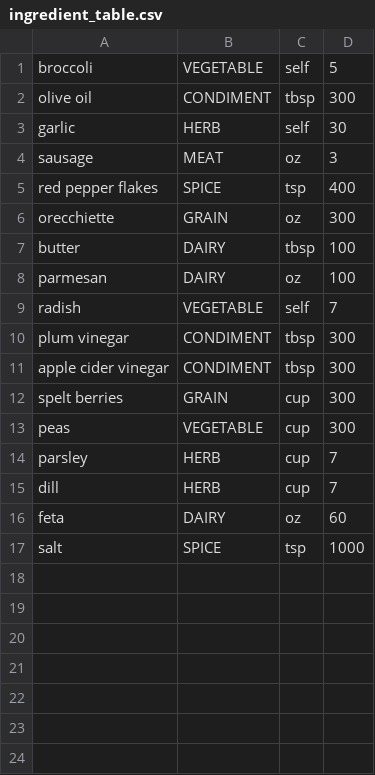
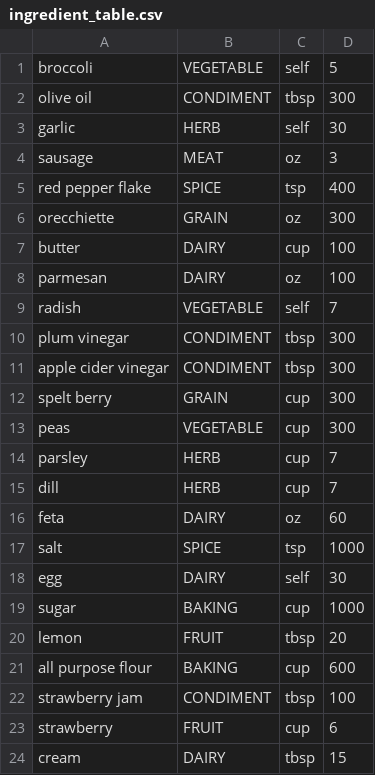
Before and after one commit to Mr-Grieves/mealplan, a CSV file: app/src/main/assets/ingredient_table.csv, drawn as a sheet.

```diff
--- a/app/src/main/assets/ingredient_table.csv
+++ b/app/src/main/assets/ingredient_table.csv
@@ -4,5 +4,5 @@ garlic,HERB,self,30
 sausage,MEAT,oz,3
-red pepper flakes,SPICE,tsp,400
+red pepper flake,SPICE,tsp,400
 orecchiette,GRAIN,oz,300
-butter,DAIRY,tbsp,100
+butter,DAIRY,cup,100
 parmesan,DAIRY,oz,100
@@ -11,3 +11,3 @@ plum vinegar,CONDIMENT,tbsp,300
 apple cider vinegar,CONDIMENT,tbsp,300
-spelt berries,GRAIN,cup,300
+spelt berry,GRAIN,cup,300
 peas,VEGETABLE,cup,300
@@ -17 +17,8 @@ feta,DAIRY,oz,60
 salt,SPICE,tsp,1000
+egg,DAIRY,self,30
+sugar,BAKING,cup,1000
+lemon,FRUIT,tbsp,20
+all purpose flour,BAKING,cup,600
+strawberry jam,CONDIMENT,tbsp,100
+strawberry,FRUIT,cup,6
+cream,DAIRY,tbsp,15
```
Also changed, not shown: 6 other files.
